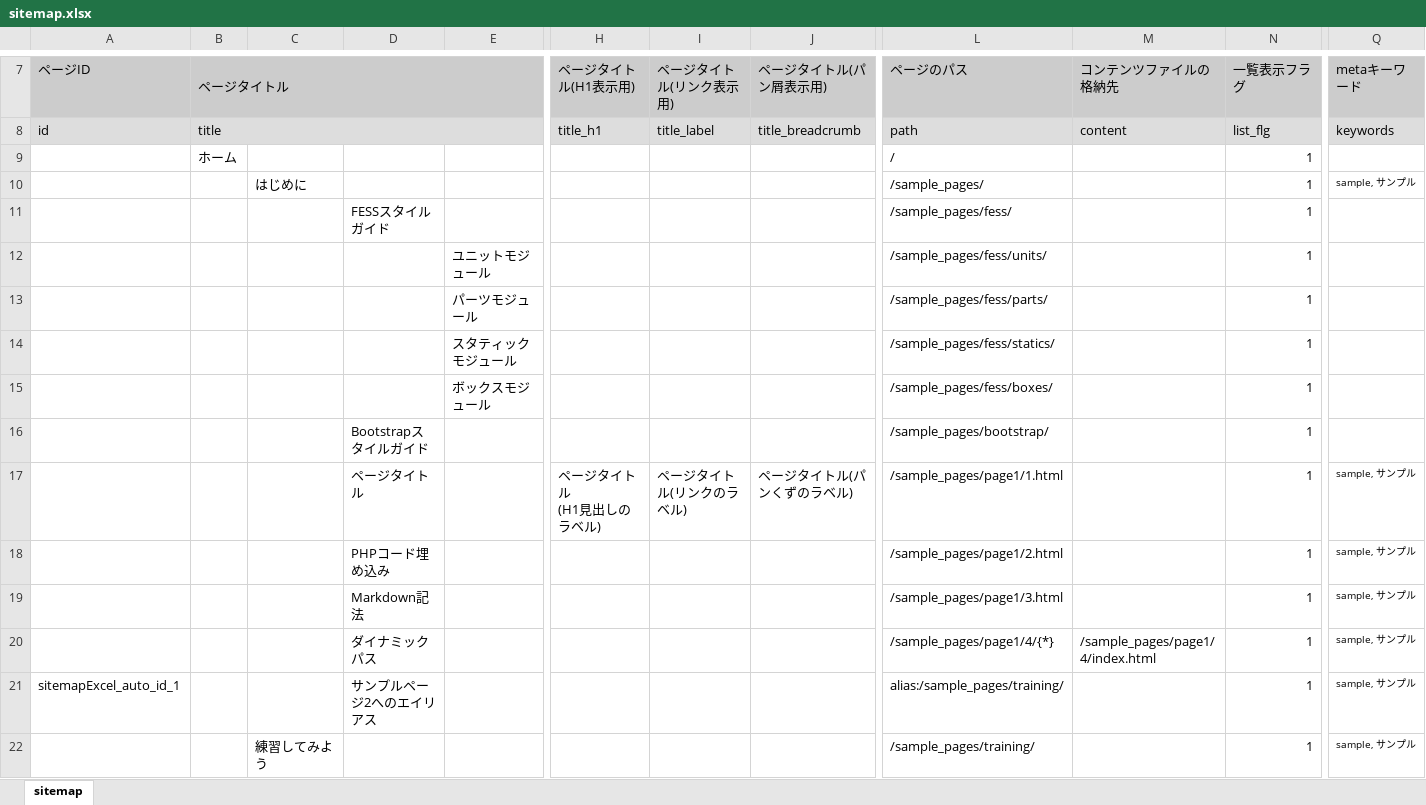
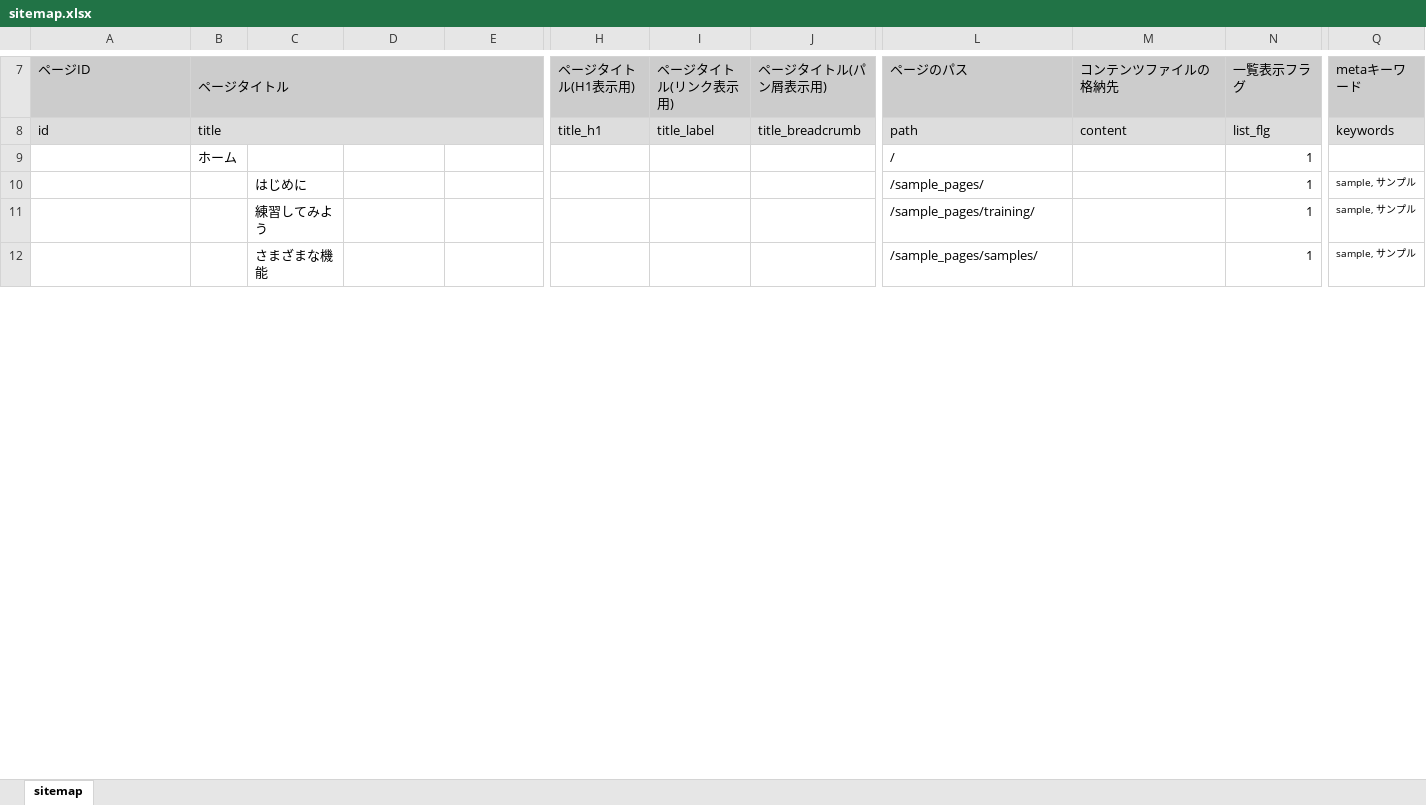
Before and after one commit to pickles2/preset-get-start-pickles2, an Excel workbook: px-files/sitemaps/sitemap.xlsx, sheet sitemap, drawn as a sheet; only a part is shown, gaps mark what is left out; values as stored, in another font and other column widths than the file's, no borders; removed rows and columns are numbered as before the commit, all else as after; rows hold the shown columns only; ↵ is a line break in a cell; the diff covers the shown part only; the diff names each change by its address in the sheet, - before the commit and + after, or states it on an @@ line.

Commit message:
実装サンプルのページを `samples` の下層へまとめて移動

```diff
--- a/px-files/sitemaps/sitemap.xlsx (sheet sitemap)
+++ b/px-files/sitemaps/sitemap.xlsx (sheet sitemap)
-row 11:  |  |  | FESSスタイルガイド |  |  |  |  | /sample_pages/fess/ |  | 1
-row 12:  |  |  |  | ユニットモジュール |  |  |  | /sample_pages/fess/units/ |  | 1
-row 13:  |  |  |  | パーツモジュール |  |  |  | /sample_pages/fess/parts/ |  | 1
-row 14:  |  |  |  | スタティックモジュール |  |  |  | /sample_pages/fess/statics/ |  | 1
-row 15:  |  |  |  | ボックスモジュール |  |  |  | /sample_pages/fess/boxes/ |  | 1
-row 16:  |  |  | Bootstrapスタイルガイド |  |  |  |  | /sample_pages/bootstrap/ |  | 1
-row 17:  |  |  | ページタイトル |  | ページタイトル ↵ (H1見出しのラベル) | ページタイトル(リンクのラベル) | ページタイトル(パンくずのラベル) | /sample_pages/page1/1.html |  | 1 | sample, サンプル
-row 18:  |  |  | PHPコード埋め込み |  |  |  |  | /sample_pages/page1/2.html |  | 1 | sample, サンプル
-row 19:  |  |  | Markdown記法 |  |  |  |  | /sample_pages/page1/3.html |  | 1 | sample, サンプル
-row 20:  |  |  | ダイナミックパス |  |  |  |  | /sample_pages/page1/4/{*} | /sample_pages/page1/4/index.html | 1 | sample, サンプル
-row 21: sitemapExcel_auto_id_1 |  |  | サンプルページ2へのエイリアス |  |  |  |  | alias:/sample_pages/training/ |  | 1 | sample, サンプル
+row 12:  |  | さまざまな機能 |  |  |  |  |  | /sample_pages/samples/ |  | 1 | sample, サンプル
```
Also changed, not shown: 5 added rows, 1 removed row and 15 edited cells elsewhere in this sheet, 28 other files.
